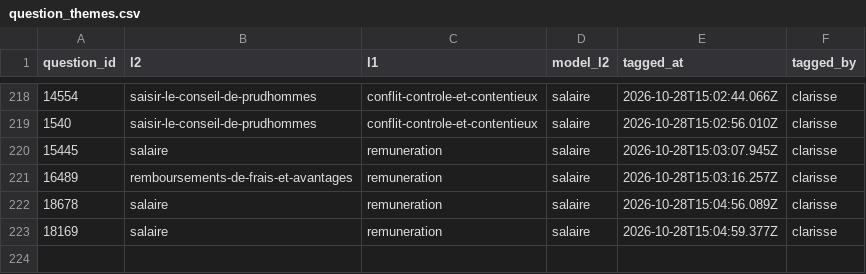
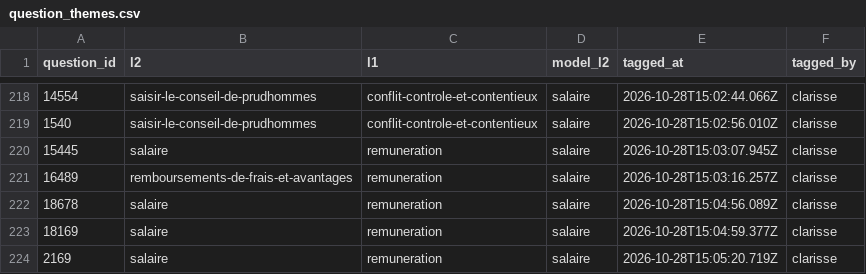
Before and after one commit to rmelisson/fiches-sp-links-tagging, a CSV file: votes/question_themes.csv, drawn as a sheet; only a part is shown, gaps mark what is left out.

Commit message:
themes: clarisse (223)

```diff
--- a/votes/question_themes.csv
+++ b/votes/question_themes.csv
@@ -223 +223,2 @@ question_id,l2,l1,model_l2,tagged_at,tagged_by
 18169,salaire,remuneration,salaire,2026-10-28T15:04:59.377Z,clarisse
+2169,salaire,remuneration,salaire,2026-10-28T15:05:20.719Z,clarisse
```
